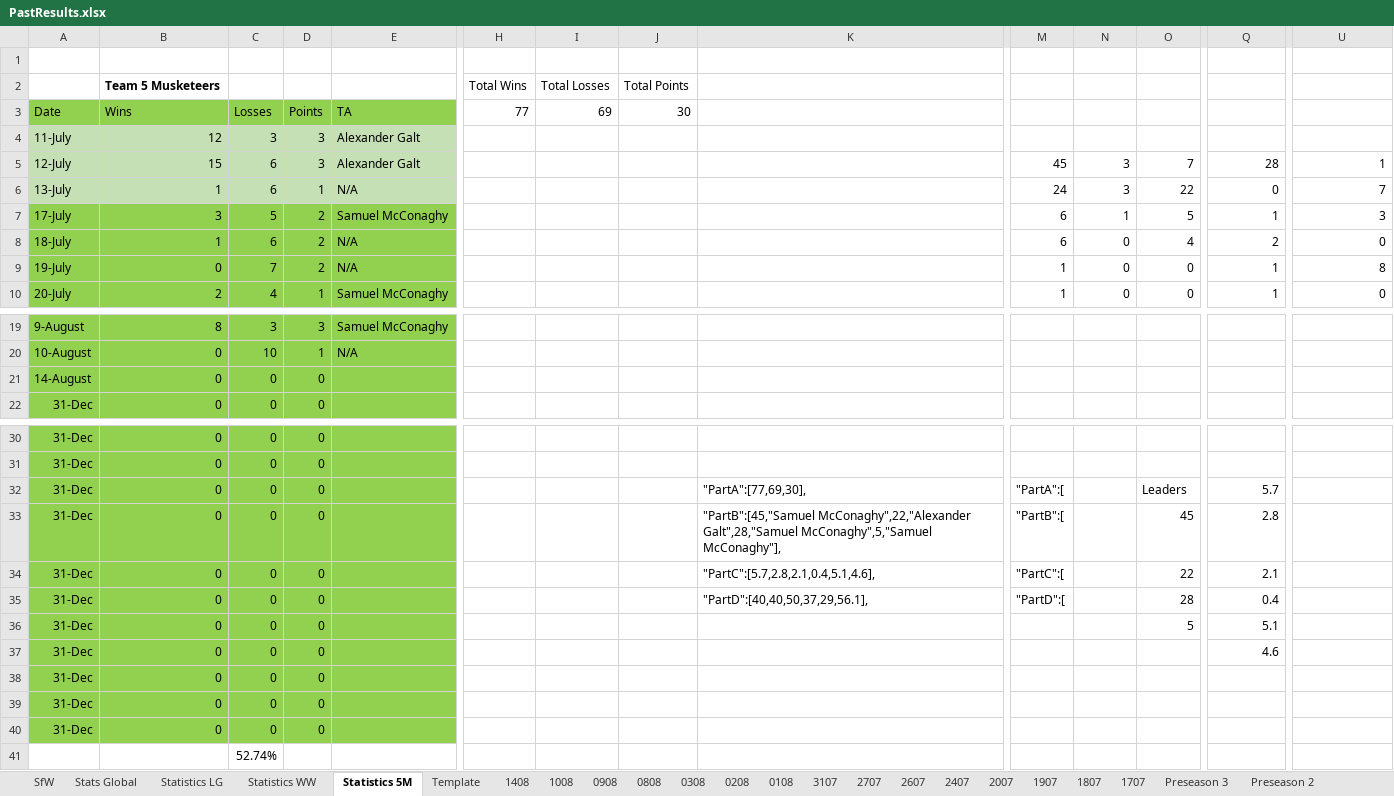
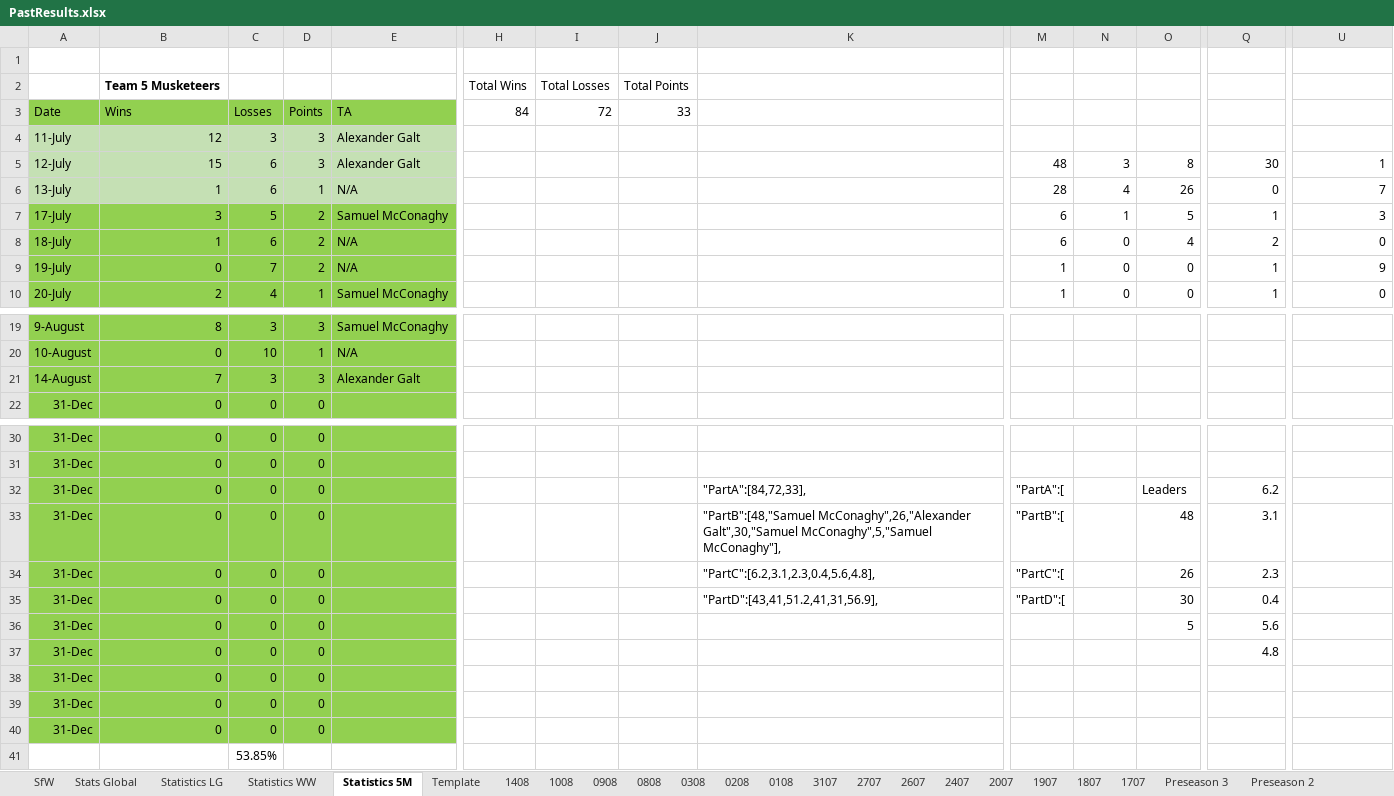
Before and after one commit to KingGoose20/LTBOS3, an Excel workbook: Other Files/PastResults.xlsx, sheet Statistics 5M, drawn as a sheet; only a part is shown, gaps mark what is left out; values as stored, in another font and other column widths than the file's, no borders; table styles not drawn; removed rows and columns are numbered as before the commit, all else as after; rows hold the shown columns only; the diff names each change by its address in the sheet, - before the commit and + after, or states it on an @@ line.

```diff
--- a/Other Files/PastResults.xlsx (sheet Statistics 5M)
+++ b/Other Files/PastResults.xlsx (sheet Statistics 5M)
-H3: 77
+H3: 84
-I3: 69
+I3: 72
-J3: 30
+J3: 33
-M5: 45
+M5: 48
-O5: 7
+O5: 8
-Q5: 28
+Q5: 30
-M6: 24
+M6: 28
-N6: 3
+N6: 4
-O6: 22
+O6: 26
-U9: 8
+U9: 9
-row 21: 14-August | 0 | 0 | 0
+row 21: 14-August | 7 | 3 | 3 | Alexander Galt
-K32: "PartA":[77,69,30],
+K32: "PartA":[84,72,33],
-Q32: 5.7
+Q32: 6.2
-K33: "PartB":[45,"Samuel McConaghy",22,"Alexander Galt",28,"Samuel McConaghy",5,"Samuel McConaghy"],
+K33: "PartB":[48,"Samuel McConaghy",26,"Alexander Galt",30,"Samuel McConaghy",5,"Samuel McConaghy"],
-O33: 45
+O33: 48
-Q33: 2.8
+Q33: 3.1
-K34: "PartC":[5.7,2.8,2.1,0.4,5.1,4.6],
+K34: "PartC":[6.2,3.1,2.3,0.4,5.6,4.8],
-O34: 22
+O34: 26
-Q34: 2.1
+Q34: 2.3
-K35: "PartD":[40,40,50,37,29,56.1],
+K35: "PartD":[43,41,51.2,41,31,56.9],
-O35: 28
+O35: 30
-Q36: 5.1
+Q36: 5.6
-Q37: 4.6
+Q37: 4.8
-C41 (Losses): 52.74%
+C41 (Losses): 53.85%
```
Also changed, not shown: sheet 1408, sheet Stats Global, sheet SfW, sheet Statistics LG, sheet Statistics WW, charts or pictures, 3 other files.
